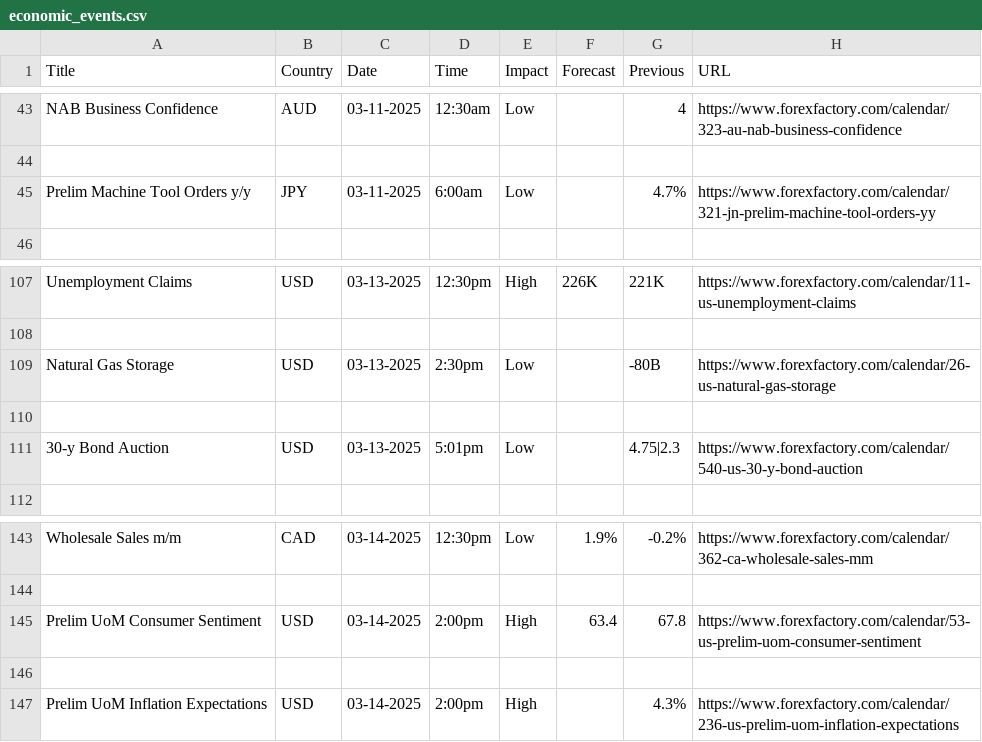
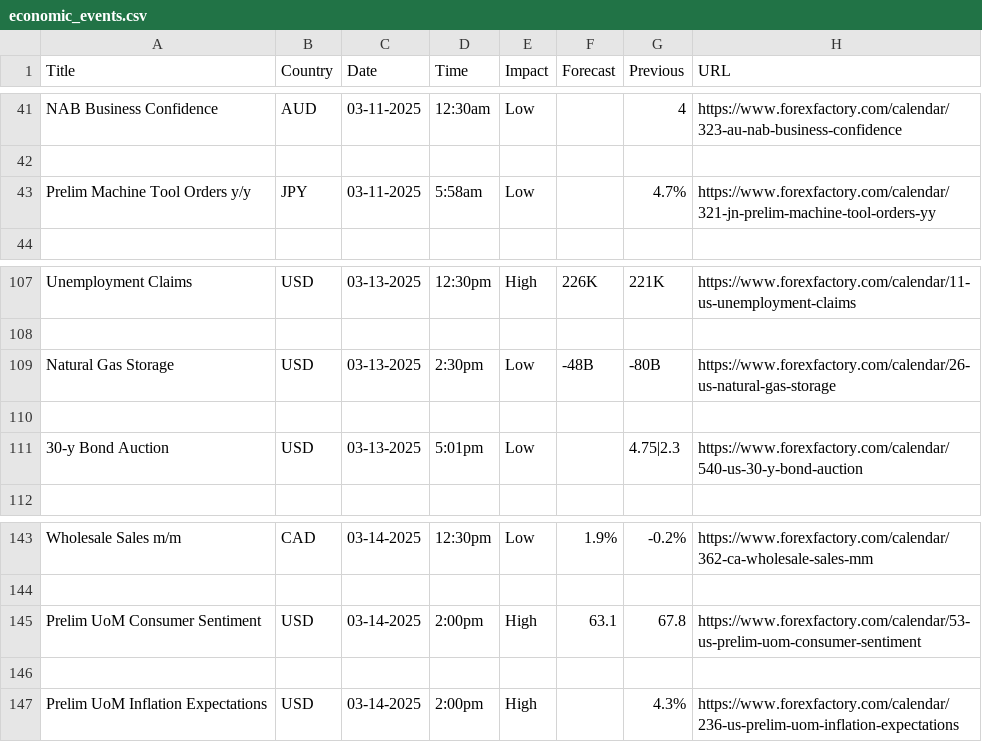
Before and after one commit to jdungao15/tradeLockerV3, a CSV file: economic_events.csv, drawn as a sheet; only a part is shown, gaps mark what is left out; the diff covers the shown part only.

```diff
--- a/economic_events.csv
+++ b/economic_events.csv
@@ -44,3 +42,3 @@ NAB Business Confidence,AUD,03-11-2025,12:30am,Low,,4,https://www.forexfactory.c
 
-Prelim Machine Tool Orders y/y,JPY,03-11-2025,6:00am,Low,,4.7%,https://www.forexfactory.com/calendar/321-jn-prelim-machine-tool-orders-yy
+Prelim Machine Tool Orders y/y,JPY,03-11-2025,5:58am,Low,,4.7%,https://www.forexfactory.com/calendar/321-jn-prelim-machine-tool-orders-yy
 
@@ -108,3 +108,3 @@ Unemployment Claims,USD,03-13-2025,12:30pm,High,226K,221K,https://www.forexfacto
 
-Natural Gas Storage,USD,03-13-2025,2:30pm,Low,,-80B,https://www.forexfactory.com/calendar/26-us-natural-gas-storage
+Natural Gas Storage,USD,03-13-2025,2:30pm,Low,-48B,-80B,https://www.forexfactory.com/calendar/26-us-natural-gas-storage
 
@@ -144,3 +144,3 @@ Wholesale Sales m/m,CAD,03-14-2025,12:30pm,Low,1.9%,-0.2%,https://www.forexfacto
 
-Prelim UoM Consumer Sentiment,USD,03-14-2025,2:00pm,High,63.4,67.8,https://www.forexfactory.com/calendar/53-us-prelim-uom-consumer-sentiment
+Prelim UoM Consumer Sentiment,USD,03-14-2025,2:00pm,High,63.1,67.8,https://www.forexfactory.com/calendar/53-us-prelim-uom-consumer-sentiment
 
```
Also changed, not shown: 6 added rows, 6 removed rows and 2 edited cells elsewhere in this file, 5 other files.
